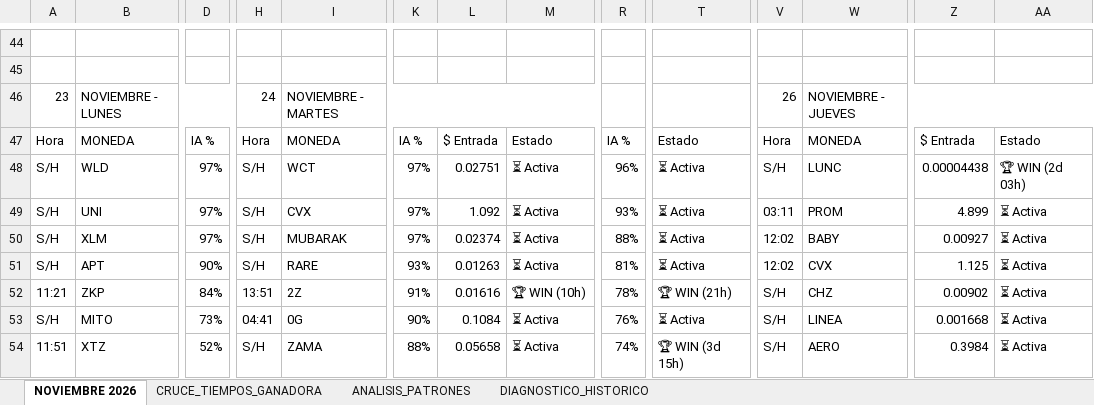
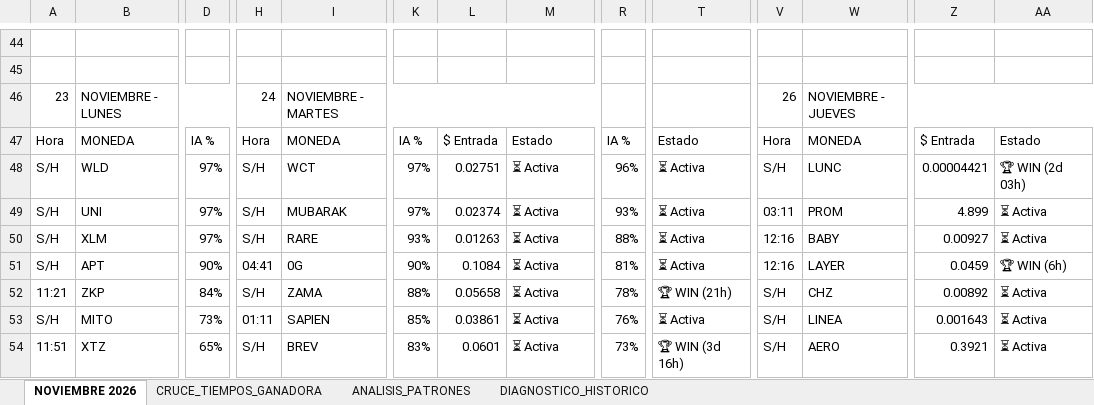
Before and after one commit to kjanoto-coder/panel-cripto, an Excel workbook: AUDITORIA_PRE_EXPLOSION.xlsx, sheet NOVIEMBRE 2026, drawn as a sheet; only a part is shown, gaps mark what is left out; values as stored, in another font and other column widths than the file's, no cell formats; the diff covers the shown part only; the diff names each change by its address in the sheet, - before the commit and + after, or states it on an @@ line.

```diff
--- a/AUDITORIA_PRE_EXPLOSION.xlsx (sheet NOVIEMBRE 2026)
+++ b/AUDITORIA_PRE_EXPLOSION.xlsx (sheet NOVIEMBRE 2026)
-Z48: 0.00004438
+Z48: 0.00004421
-I49: CVX
+I49: MUBARAK
-L49: 1.092
+L49: 0.02374
-I50: MUBARAK
+I50: RARE
-K50: 97%
+K50: 93%
-L50: 0.02374
+L50: 0.01263
-V50:V51: 12:02
+V50:V51: 12:16
-H51: S/H
+H51: 04:41
-I51: RARE
+I51: 0G
-K51: 93%
+K51: 90%
-L51: 0.01263
+L51: 0.1084
-W51: CVX
+W51: LAYER
-Z51: 1.125
+Z51: 0.0459
-AA51: ⏳ Activa
+AA51: 🏆 WIN (6h)
-H52: 13:51
+H52: S/H
-I52: 2Z
+I52: ZAMA
-K52: 91%
+K52: 88%
-L52: 0.01616
+L52: 0.05658
-M52: 🏆 WIN (10h)
+M52: ⏳ Activa
-Z52: 0.00902
+Z52: 0.00892
-H53: 04:41
+H53: 01:11
-I53: 0G
+I53: SAPIEN
-K53: 90%
+K53: 85%
-L53: 0.1084
+L53: 0.03861
-Z53: 0.001668
+Z53: 0.001643
-D54: 52%
+D54: 65%
-I54: ZAMA
+I54: BREV
-K54: 88%
+K54: 83%
-L54: 0.05658
+L54: 0.0601
-R54: 74%
+R54: 73%
-T54: 🏆 WIN (3d 15h)
+T54: 🏆 WIN (3d 16h)
-Z54: 0.3984
+Z54: 0.3921
```
Also changed, not shown: other rows of this sheet, sheet CRUCE_TIEMPOS_GANADORA, sheet ANALISIS_PATRONES, sheet DIAGNOSTICO_HISTORICO, cell formats, 1 other file.
